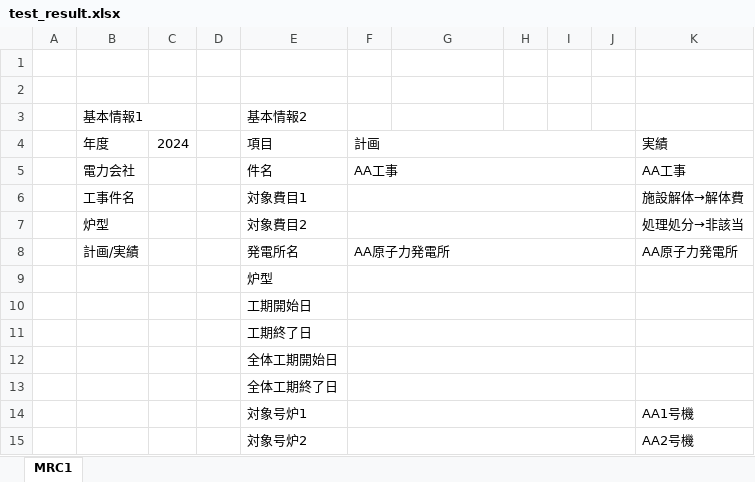
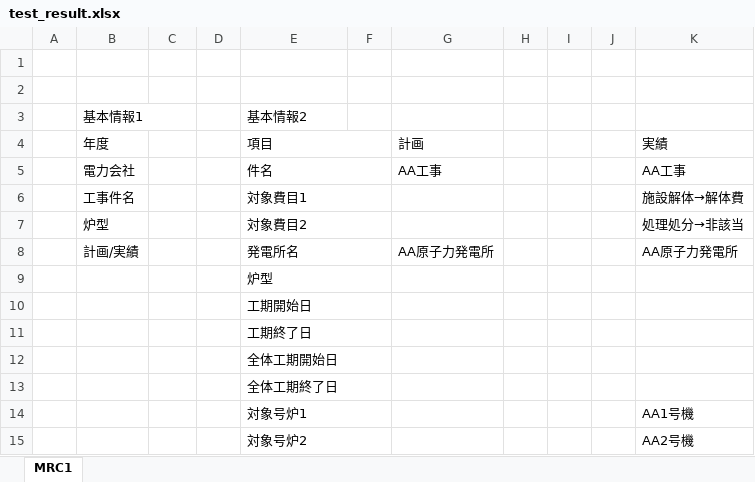
Before and after one commit to monigairu/PPOOCC, an Excel workbook: data/form_generation/output/test_result.xlsx, sheet MRC1, drawn as a sheet; only a part is shown; values as stored, in another font and other column widths than the file's, no cell formats; the diff covers the shown part only; the diff names each change by its address in the sheet, - before the commit and + after, or states it on an @@ line.

```diff
--- a/data/form_generation/output/test_result.xlsx (sheet MRC1)
+++ b/data/form_generation/output/test_result.xlsx (sheet MRC1)
-C4: 2024
+C4: (empty)
+E4:F4 merged
-F4: 計画
+F4: (empty)
-F4:J4 merged
-G4: (empty)
+G4: 計画
+E5:F5 merged
-F5: AA工事
+F5: (empty)
-F5:J5 merged
-G5: (empty)
+G5: AA工事
+E6:F6 merged
-F6:J6 merged
+E7:F7 merged
-F7:J7 merged
+E8:F8 merged
-F8: AA原子力発電所
+F8: (empty)
-F8:J8 merged
-G8: (empty)
+G8: AA原子力発電所
+E9:F9 merged
-F9:J9 merged
+E10:F10 merged
-F10:J10 merged
+E11:F11 merged
-F11:J11 merged
+E12:F12 merged
-F12:J12 merged
+E13:F13 merged
-F13:J13 merged
+E14:F14 merged
-F14:J14 merged
+E15:F15 merged
-F15:J15 merged
```
Also changed, not shown: 6 edited cells and merged cells elsewhere in this sheet, cell formats, 6 other files.
